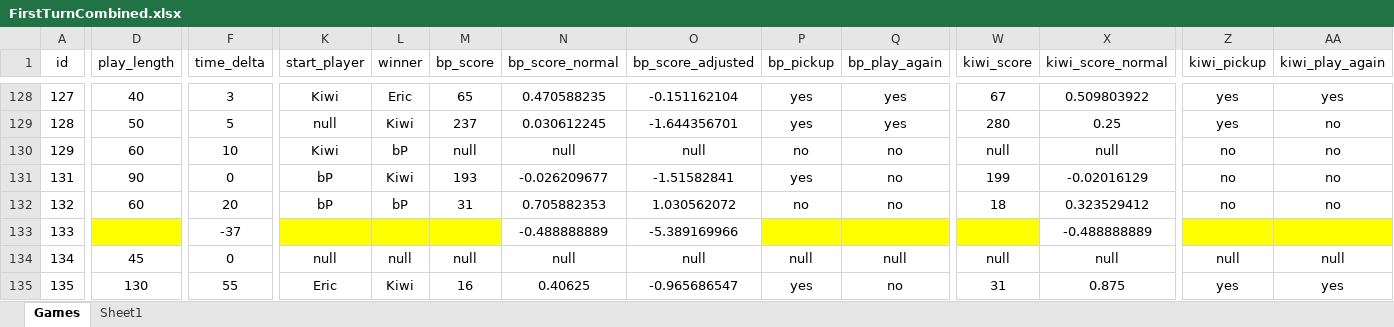
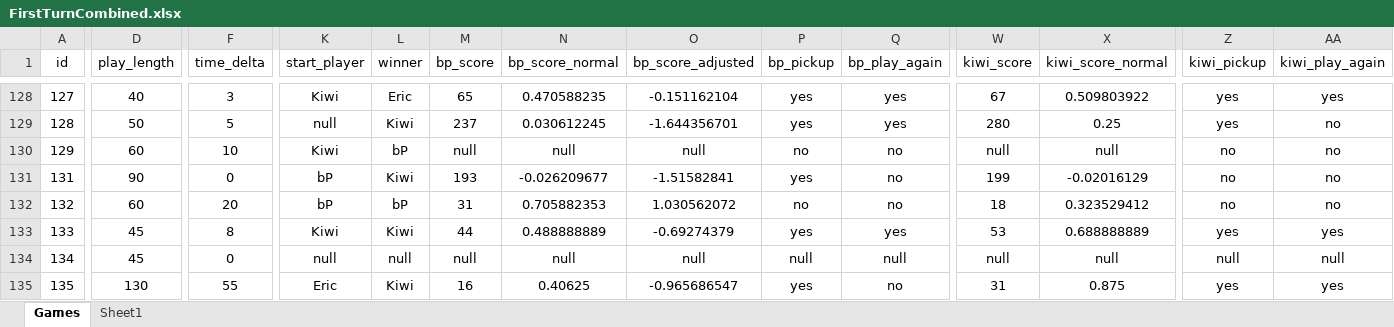
Before and after one commit to PNJaenichen/PNJaenichen.github.io, an Excel workbook: projects/firstTurnData/FirstTurnCombined.xlsx, sheet Games, drawn as a sheet; only a part is shown, gaps mark what is left out; values as stored, in another font and other column widths than the file's, no borders; the diff covers the shown part only; the diff names each change by its address in the sheet, - before the commit and + after, or states it on an @@ line.

```diff
--- a/projects/firstTurnData/FirstTurnCombined.xlsx (sheet Games)
+++ b/projects/firstTurnData/FirstTurnCombined.xlsx (sheet Games)
-D133 (play_length): (empty)
+D133 (play_length): 45
-D133 fill: #FFFF00
+D133 fill: none
-F133 (time_delta): -37
+F133 (time_delta): 8
-K133 (start_player): (empty)
+K133 (start_player): Kiwi
-K133:M133 fill: #FFFF00
+K133:M133 fill: none
-L133 (winner): (empty)
+L133 (winner): Kiwi
-M133 (bp_score): (empty)
+M133 (bp_score): 44
-N133 (bp_score_normal): -0.488888889
+N133 (bp_score_normal): 0.488888889
-O133 (bp_score_adjusted): -5.389169966
+O133 (bp_score_adjusted): -0.69274379
-P133 (bp_pickup): (empty)
+P133 (bp_pickup): yes
-P133:Q133 fill: #FFFF00
+P133:Q133 fill: none
-Q133 (bp_play_again): (empty)
+Q133 (bp_play_again): yes
-W133 (kiwi_score): (empty)
+W133 (kiwi_score): 53
-W133 fill: #FFFF00
+W133 fill: none
-X133 (kiwi_score_normal): -0.488888889
+X133 (kiwi_score_normal): 0.688888889
-Z133 (kiwi_pickup): (empty)
+Z133 (kiwi_pickup): yes
-Z133:AA133 fill: #FFFF00
+Z133:AA133 fill: none
-AA133 (kiwi_play_again): (empty)
+AA133 (kiwi_play_again): yes
```
Also changed, not shown: 5 edited cells elsewhere in this sheet.
